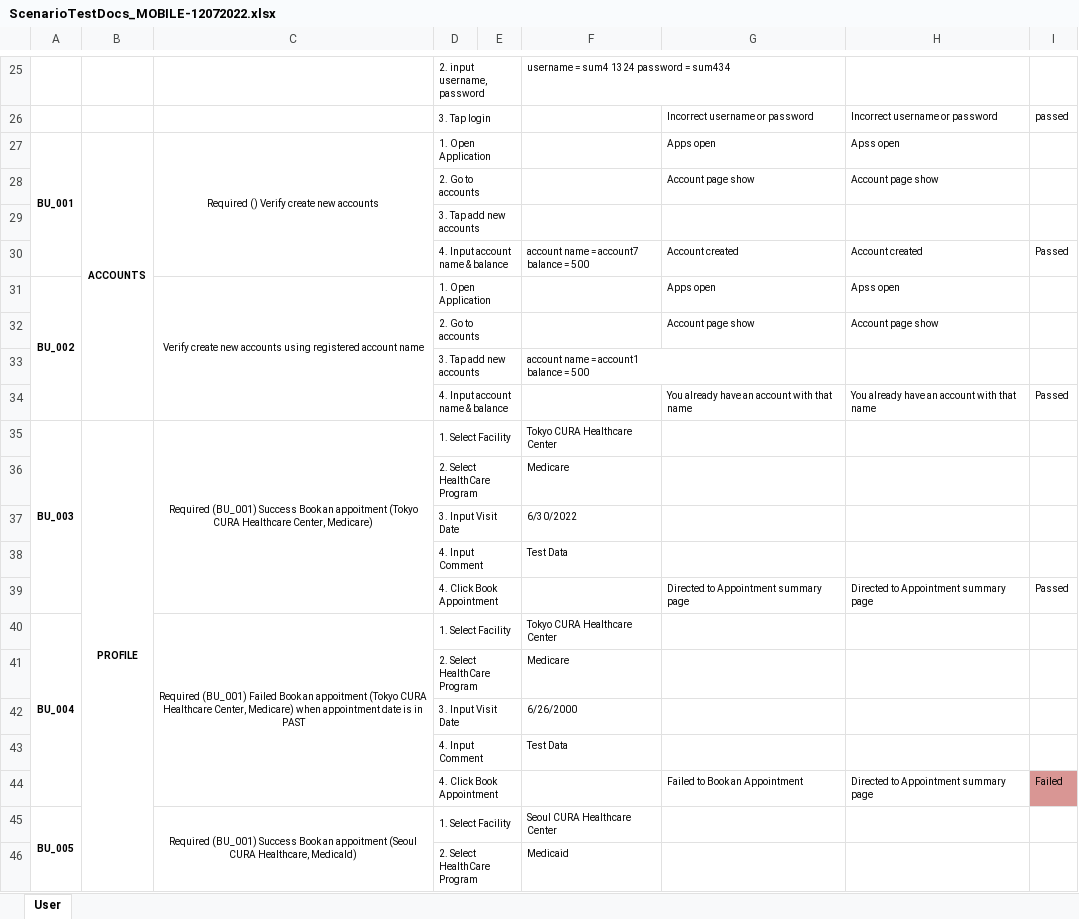
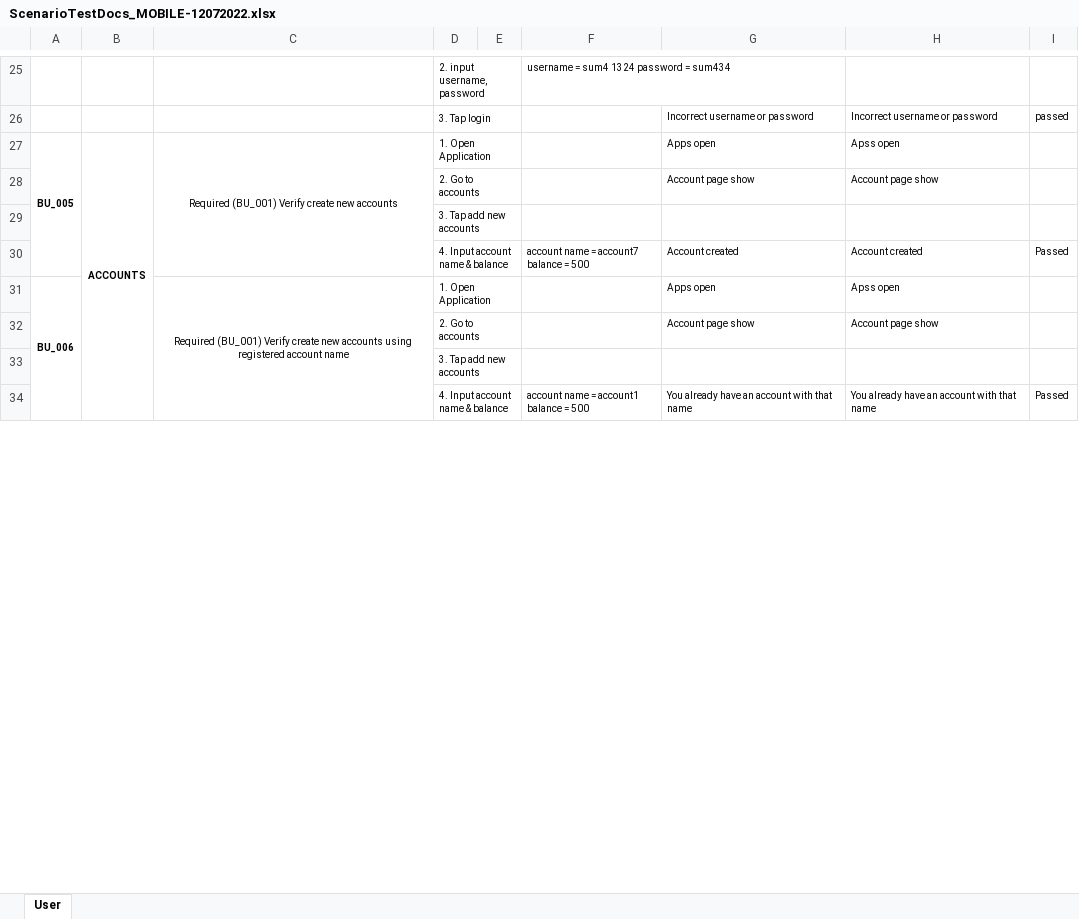
Before and after one commit to Chandra179/FinalProject_MOBILE_KSAT006ONL010_Chandra, an Excel workbook: ScenarioTestDocs_MOBILE-12072022.xlsx, sheet User, drawn as a sheet; only a part is shown, gaps mark what is left out; values as stored, in another font and other column widths than the file's, no borders; removed rows and columns are numbered as before the commit, all else as after; ↵ is a line break in a cell; the diff covers the shown part only; the diff names each change by its address in the sheet, - before the commit and + after, or states it on an @@ line.

Commit message:
update doc test plan

```diff
--- a/ScenarioTestDocs_MOBILE-12072022.xlsx (sheet User)
+++ b/ScenarioTestDocs_MOBILE-12072022.xlsx (sheet User)
-A27: BU_001
+A27: BU_005
-C27: Required () Verify create new accounts
+C27: Required (BU_001) Verify create new accounts
-A31: BU_002
+A31: BU_006
-C31: Verify create…
+C31: Required (BU_001) Verify create…
-F33: account name = account1 ↵ balance = 500
+F33: (empty)
-F34: (empty)
+F34: account name = account1 ↵ balance = 500
-row 35: BU_003 | PROFILE | Required (BU_001) Success Book an appoitment (Tokyo CURA Healthcare Center, Medicare) | 1. Select Facility |  | Tokyo CURA Healthcare Center
-row 36:  |  |  | 2. Select HealthCare Program |  | Medicare
-row 37:  |  |  | 3. Input Visit Date |  | 6/30/2022
-row 38:  |  |  | 4. Input Comment |  | Test Data
-row 39:  |  |  | 4. Click Book Appointment |  |  | Directed to Appointment summary page | Directed to Appointment summary page | Passed
-row 40: BU_004 |  | Required (BU_001) Failed Book an appoitment (Tokyo CURA Healthcare Center, Medicare) when appointment date is in PAST | 1. Select Facility |  | Tokyo CURA Healthcare Center
-row 41:  |  |  | 2. Select HealthCare Program |  | Medicare
-row 42:  |  |  | 3. Input Visit Date |  | 6/26/2000
-row 43:  |  |  | 4. Input Comment |  | Test Data
-row 44:  |  |  | 4. Click Book Appointment |  |  | Failed to Book an Appointment | Directed to Appointment summary page | Failed
-row 45: BU_005 |  | Required (BU_001) Success Book an appoitment (Seoul CURA Healthcare, MedicaId) | 1. Select Facility |  | Seoul CURA Healthcare Center
-row 46:  |  |  | 2. Select HealthCare Program |  | Medicaid
```
Also changed, not shown: 35 added rows, 10 removed rows and 3 edited cells elsewhere in this sheet, 5 other files.
